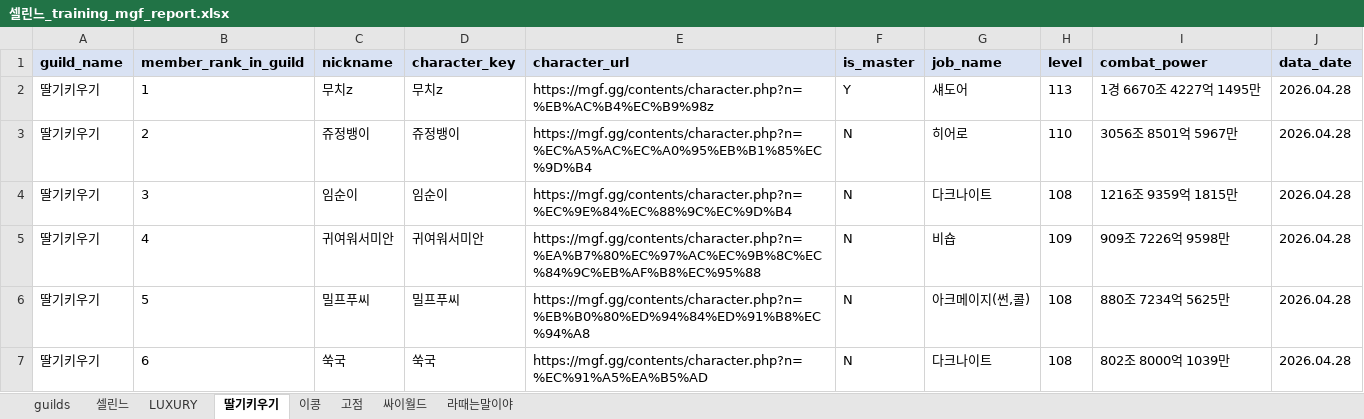
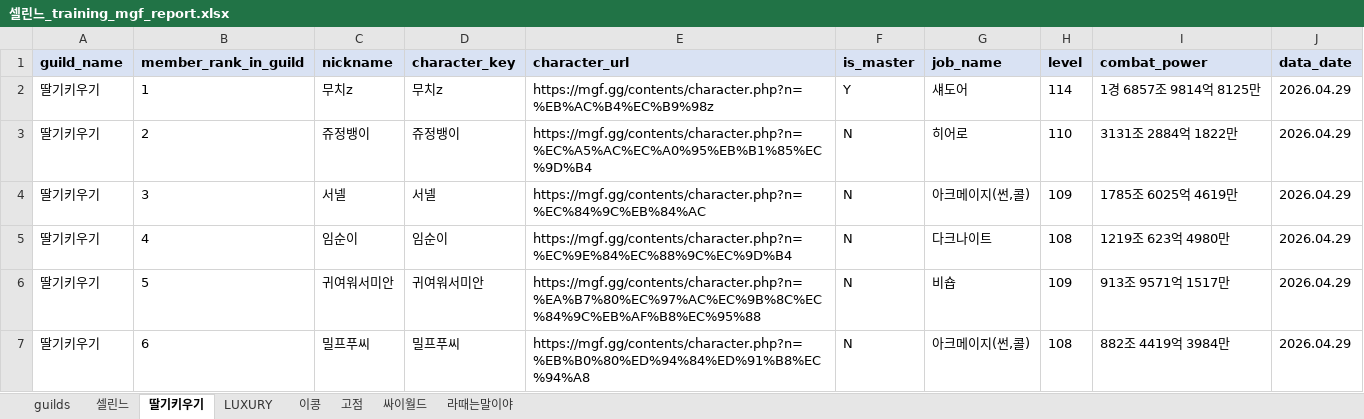
Before and after one commit to pogas/mgf_guild_match, an Excel workbook: reports/셀린느/셀린느_training_mgf_report.xlsx, sheet 딸기키우기, drawn as a sheet; only a part is shown; values as stored, in another font and other column widths than the file's, no borders; the diff covers the shown part only; the diff names each change by its address in the sheet, - before the commit and + after, or states it on an @@ line.

```diff
--- a/reports/셀린느/셀린느_training_mgf_report.xlsx (sheet 딸기키우기)
+++ b/reports/셀린느/셀린느_training_mgf_report.xlsx (sheet 딸기키우기)
@@ sheet tab order changed: guilds | 셀린느 | 딸기키우기 | LUXURY | 이콩 | 고점 | 싸이월드 | 라때는말이야 @@
-H2 (level): 113
+H2 (level): 114
-I2 (combat_power): 1경 6670조 4227억 1495만
+I2 (combat_power): 1경 6857조 9814억 8125만
-J2:J7 (data_date): 2026.04.28
+J2:J7 (data_date): 2026.04.29
-I3 (combat_power): 3056조 8501억 5967만
+I3 (combat_power): 3131조 2884억 1822만
-C4 (nickname): 임순이
+C4 (nickname): 서넬
-D4 (character_key): 임순이
+D4 (character_key): 서넬
-E4 (character_url): https://mgf.gg/contents/character.php?n=%EC%9E%84%EC%88%9C%EC%9D%B4
+E4 (character_url): https://mgf.gg/contents/character.php?n=%EC%84%9C%EB%84%AC
-G4 (job_name): 다크나이트
+G4 (job_name): 아크메이지(썬,콜)
-H4 (level): 108
+H4 (level): 109
-I4 (combat_power): 1216조 9359억 1815만
+I4 (combat_power): 1785조 6025억 4619만
-C5 (nickname): 귀여워서미안
+C5 (nickname): 임순이
-D5 (character_key): 귀여워서미안
+D5 (character_key): 임순이
-E5 (character_url): https://mgf.gg/contents/character.php?n=%EA%B7%80%EC%97%AC%EC%9B%8C%EC%84%9C%EB%AF%B8%EC%95%88
+E5 (character_url): https://mgf.gg/contents/character.php?n=%EC%9E%84%EC%88%9C%EC%9D%B4
-G5 (job_name): 비숍
+G5 (job_name): 다크나이트
-H5 (level): 109
+H5 (level): 108
-I5 (combat_power): 909조 7226억 9598만
+I5 (combat_power): 1219조 623억 4980만
-C6 (nickname): 밀프푸씨
+C6 (nickname): 귀여워서미안
-D6 (character_key): 밀프푸씨
+D6 (character_key): 귀여워서미안
-E6 (character_url): https://mgf.gg/contents/character.php?n=%EB%B0%80%ED%94%84%ED%91%B8%EC%94%A8
+E6 (character_url): https://mgf.gg/contents/character.php?n=%EA%B7%80%EC%97%AC%EC%9B%8C%EC%84%9C%EB%AF%B8%EC%95%88
-G6 (job_name): 아크메이지(썬,콜)
+G6 (job_name): 비숍
-H6 (level): 108
+H6 (level): 109
-I6 (combat_power): 880조 7234억 5625만
+I6 (combat_power): 913조 9571억 1517만
-C7 (nickname): 쑥국
+C7 (nickname): 밀프푸씨
-D7 (character_key): 쑥국
+D7 (character_key): 밀프푸씨
-E7 (character_url): https://mgf.gg/contents/character.php?n=%EC%91%A5%EA%B5%AD
+E7 (character_url): https://mgf.gg/contents/character.php?n=%EB%B0%80%ED%94%84%ED%91%B8%EC%94%A8
-G7 (job_name): 다크나이트
+G7 (job_name): 아크메이지(썬,콜)
-I7 (combat_power): 802조 8000억 1039만
+I7 (combat_power): 882조 4419억 3984만
```
Also changed, not shown: 1 added row and 128 edited cells elsewhere in this sheet, sheet 셀린느, sheet 이콩, sheet 싸이월드, sheet LUXURY, sheet 라때는말이야, sheet 고점, 1 more sheet, reports/빅딜/빅딜_league_mgf_report.xlsx, reports/빅딜/빅딜_training_mgf_report.xlsx, 34 other files.
